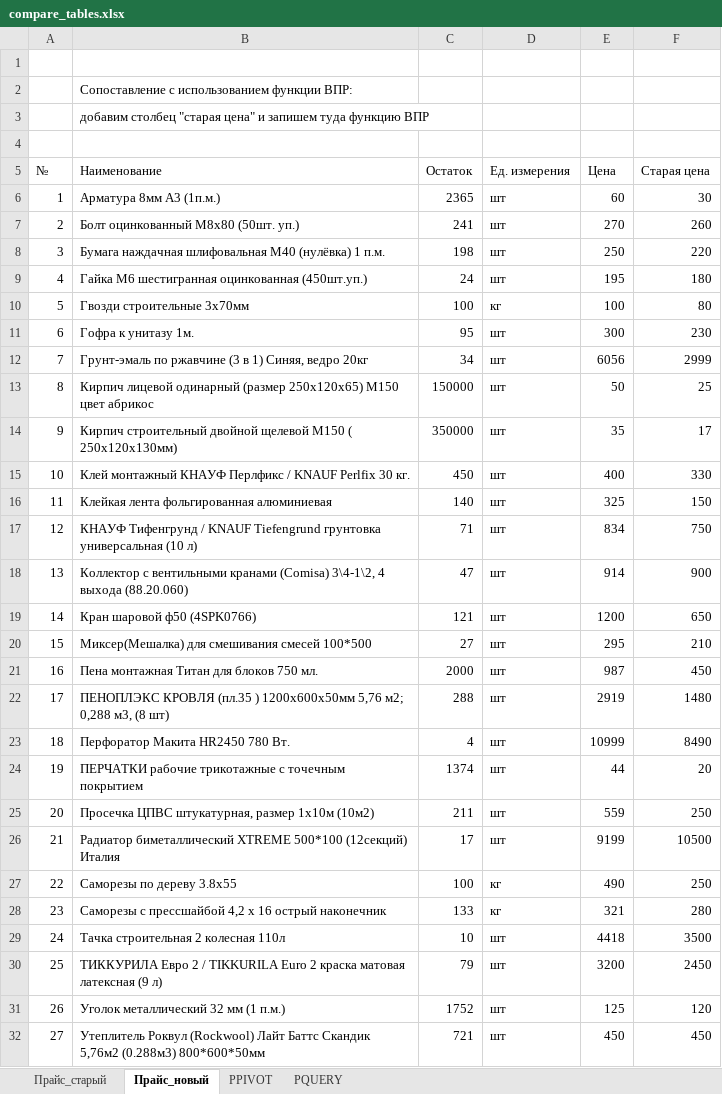
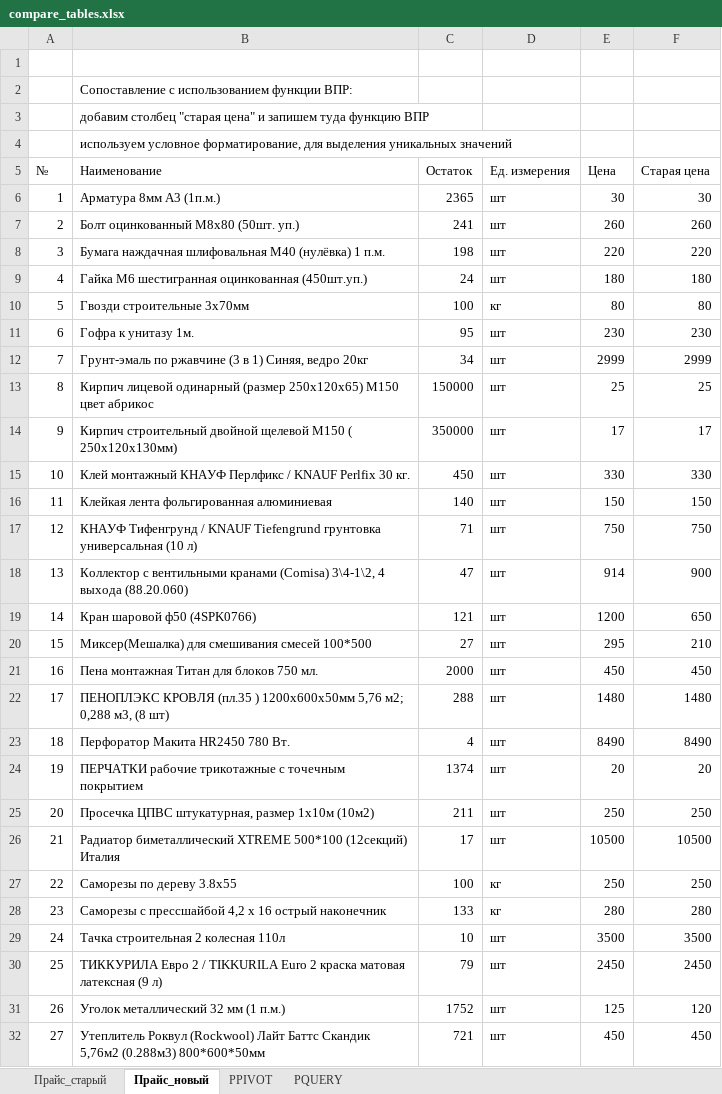
Before and after one commit to olunyalu/Data_Analyst_Portfolio, an Excel workbook: 02.excel/compare_tables.xlsx, sheet Прайс_новый, drawn as a sheet; only a part is shown; values as stored, in another font and other column widths than the file's, no borders; conditional formats and table styles not drawn; the diff covers the shown part only; the diff names each change by its address in the sheet, - before the commit and + after, or states it on an @@ line.

```diff
--- a/02.excel/compare_tables.xlsx (sheet Прайс_новый)
+++ b/02.excel/compare_tables.xlsx (sheet Прайс_новый)
-B4 (Наименование): (empty)
+B4 (Наименование): используем условное форматирование, для выделения уникальных значений
-E6 (Цена): 60
+E6 (Цена): 30
-E7 (Цена): 270
+E7 (Цена): 260
-E8 (Цена): 250
+E8 (Цена): 220
-E9 (Цена): 195
+E9 (Цена): 180
-E10 (Цена): 100
+E10 (Цена): 80
-E11 (Цена): 300
+E11 (Цена): 230
-E12 (Цена): 6056
+E12 (Цена): 2999
-E13 (Цена): 50
+E13 (Цена): 25
-E14 (Цена): 35
+E14 (Цена): 17
-E15 (Цена): 400
+E15 (Цена): 330
-E16 (Цена): 325
+E16 (Цена): 150
-E17 (Цена): 834
+E17 (Цена): 750
-E21 (Цена): 987
+E21 (Цена): 450
-E22 (Цена): 2919
+E22 (Цена): 1480
-E23 (Цена): 10999
+E23 (Цена): 8490
-E24 (Цена): 44
+E24 (Цена): 20
-E25 (Цена): 559
+E25 (Цена): 250
-E26 (Цена): 9199
+E26 (Цена): 10500
-E27 (Цена): 490
+E27 (Цена): 250
-E28 (Цена): 321
+E28 (Цена): 280
-E29 (Цена): 4418
+E29 (Цена): 3500
-E30 (Цена): 3200
+E30 (Цена): 2450
```
Also changed, not shown: 2 edited cells elsewhere in this sheet, sheet PPIVOT, sheet PQUERY.
